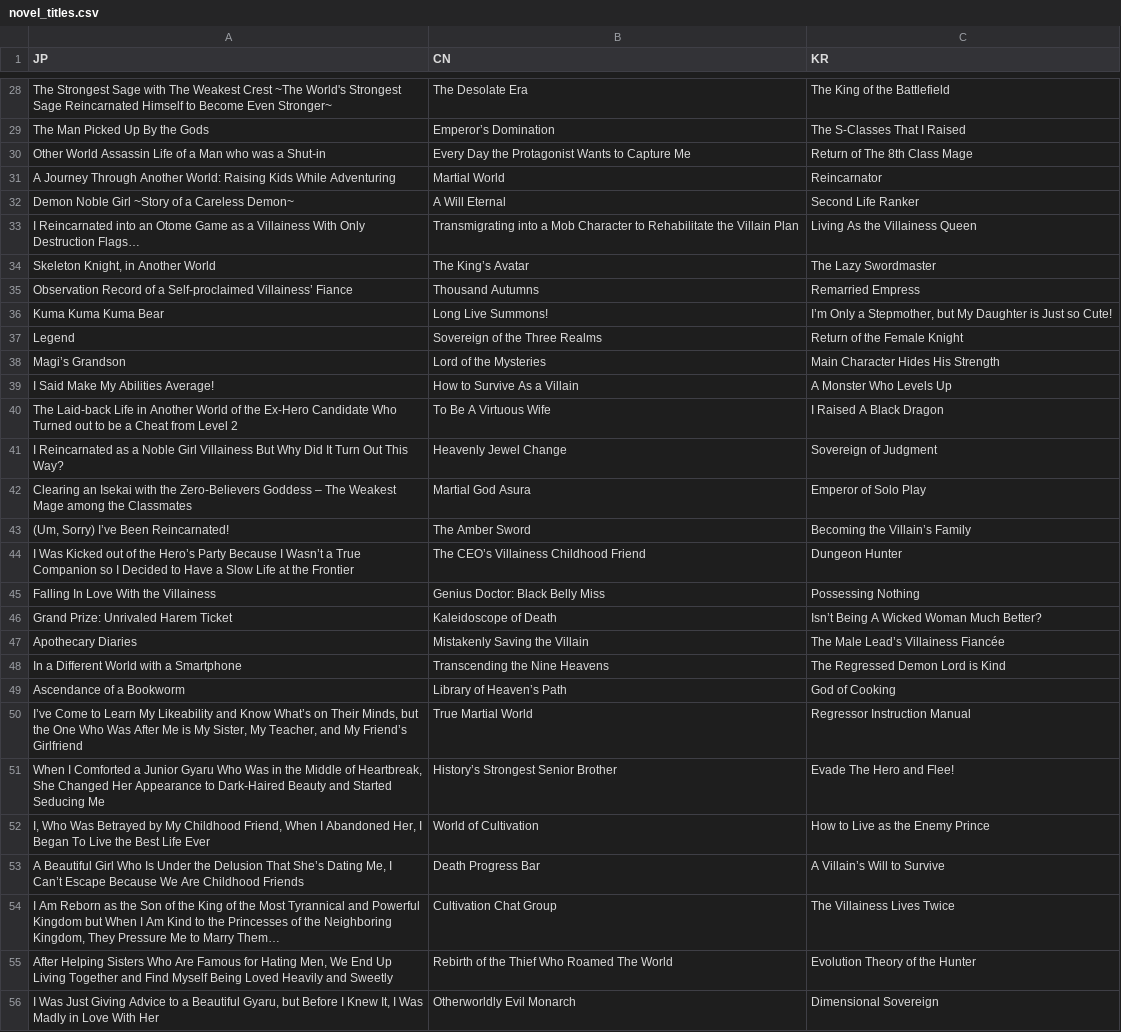
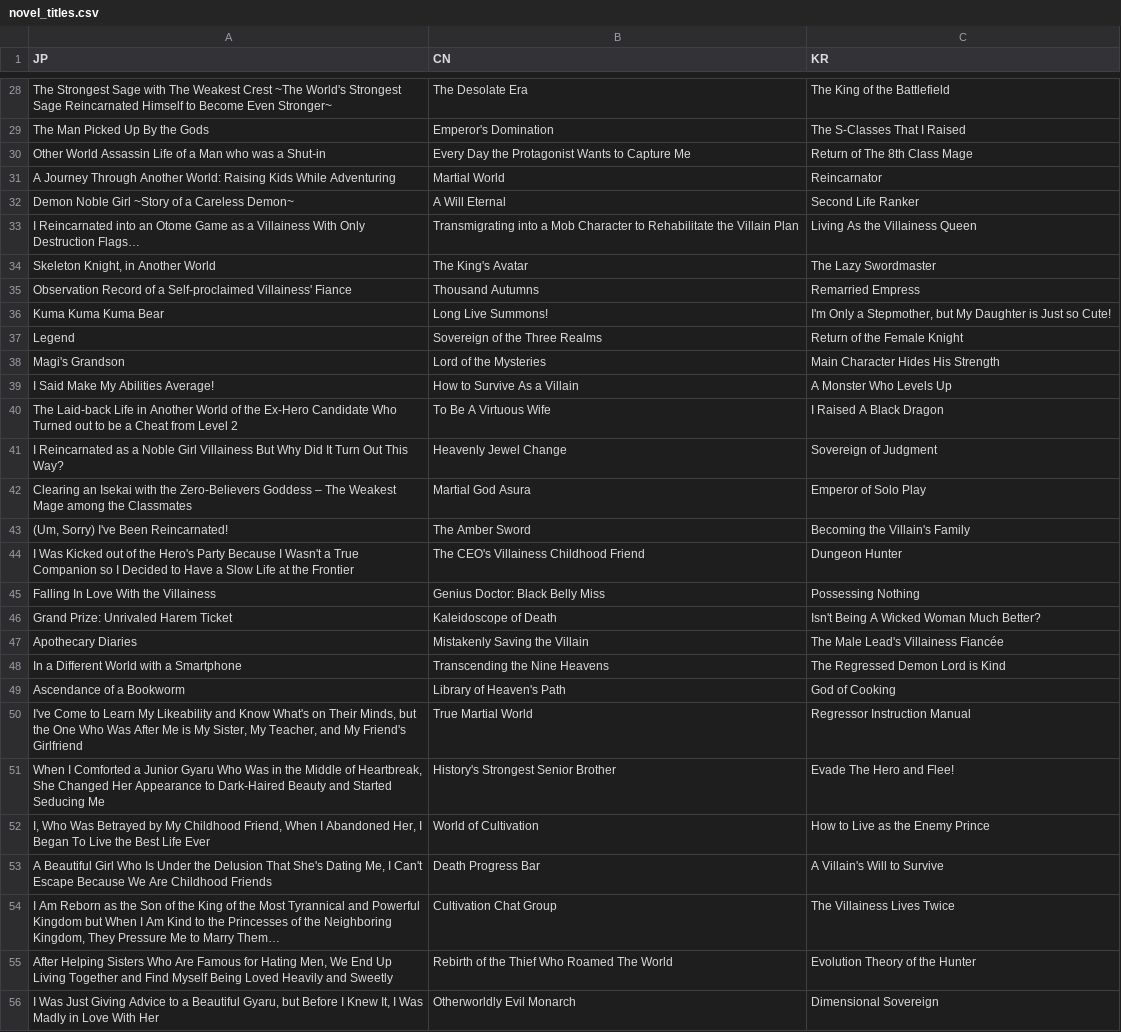
Before and after one commit to AlteredStar/alteredstar.github.io, a CSV file: js/novel_titles.csv, drawn as a sheet; only a part is shown, gaps mark what is left out; the diff covers the shown part only; the diff names each change by its address in the sheet, - before the commit and + after, or states it on an @@ line.

Commit message:
added history page to guess country novel and refactored code

```diff
--- a/js/novel_titles.csv
+++ b/js/novel_titles.csv
-B29 (CN): Emperor’s Domination
+B29 (CN): Emperor's Domination
-B34 (CN): The King’s Avatar
+B34 (CN): The King's Avatar
-A35 (JP): …a Self-proclaimed Villainess’ Fiance
+A35 (JP): …a Self-proclaimed Villainess' Fiance
-C36 (KR): I’m Only a…
+C36 (KR): I'm Only a…
-A38 (JP): Magi’s Grandson
+A38 (JP): Magi's Grandson
-A43 (JP): (Um, Sorry) I’ve Been Reincarnated!
+A43 (JP): (Um, Sorry) I've Been Reincarnated!
-C43 (KR): Becoming the Villain’s Family
+C43 (KR): Becoming the Villain's Family
-A44 (JP): …of the Hero’s Party Because I Wasn’t a True…
+A44 (JP): …of the Hero's Party Because I Wasn't a True…
-B44 (CN): The CEO’s Villainess Childhood Friend
+B44 (CN): The CEO's Villainess Childhood Friend
-C46 (KR): Isn’t Being A Wicked Woman Much Better?
+C46 (KR): Isn't Being A Wicked Woman Much Better?
-C47 (KR): The Male Lead’s Villainess Fiancée
+C47 (KR): The Male Lead's Villainess Fiancée
-B49 (CN): Library of Heaven’s Path
+B49 (CN): Library of Heaven's Path
-A50 (JP): I’ve Come to Learn My Likeability and Know What’s on Their Minds, but the One Who Was After Me is My Sister, My Teacher, and My Friend’s Girlfriend
+A50 (JP): I've Come to Learn My Likeability and Know What's on Their Minds, but the One Who Was After Me is My Sister, My Teacher, and My Friend's Girlfriend
-B51 (CN): History’s Strongest Senior Brother
+B51 (CN): History's Strongest Senior Brother
-A53 (JP): …Delusion That She’s Dating Me, I Can’t Escape Because…
+A53 (JP): …Delusion That She's Dating Me, I Can't Escape Because…
-C53 (KR): A Villain’s Will to Survive
+C53 (KR): A Villain's Will to Survive
```
Also changed, not shown: 176 edited cells elsewhere in this file, 2 other files.
